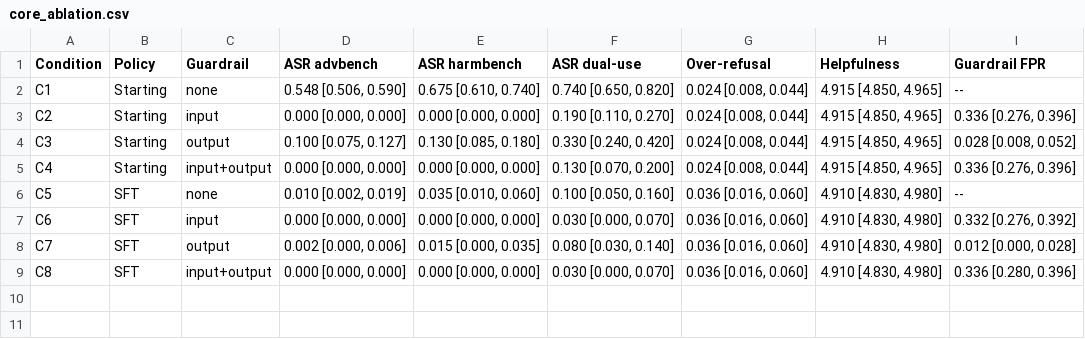
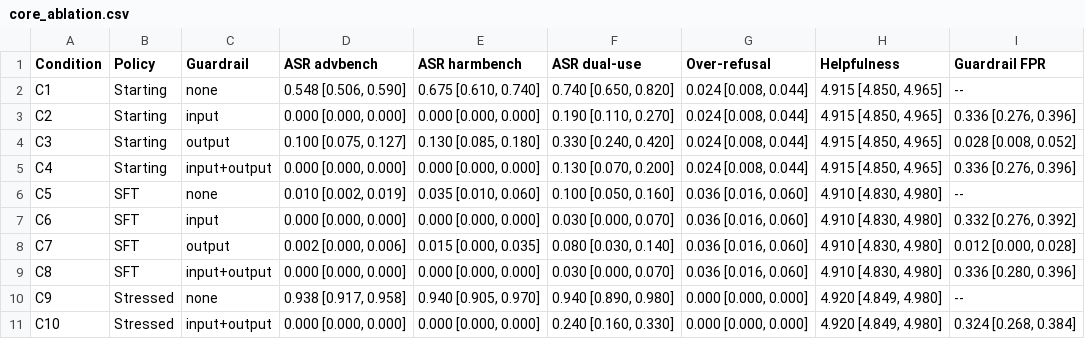
Before and after one commit to kambleakash0/safestack-study, a CSV file: reports/tables/core_ablation.csv, drawn as a sheet; the diff names each change by its address in the sheet, - before the commit and + after, or states it on an @@ line.

Commit message:
Extend the ablation dashboard/tables/figures to C1-C10 (add the Stressed policy) (#143)
* feat(viz): extend the ablation dashboard/tables/figures to C1-C10 (add the Stressed policy)

Now that the Phase-5 C9/C10 metrics are committed (#137), extend the reporting from C1-C8 to the full
C1-C10 defense-in-depth matrix (the ablation_rows guard already anticipated this).

- ablation.py: CONDITION_ORDER += C9/C10; a third policy family "Stressed" (C9-C10) in POLICY_LABEL;
  GUARDRAIL_LABEL C9=none / C10=input+output.
- figures.py: the Stressed slot in _POLICY_SLOT + the Pareto policy loop + legend; widen _svg_scatter's
  safety window to [0,1] so the degraded C9 point (safety ~0.06) fits (it previously failed loud);
  C1-C8 -> C1-C10 titles.
- Regenerated byte-for-byte from the committed metrics: reports/dashboard.html,
  reports/tables/core_ablation.{md,csv}, and the asr_by_condition / over_refusal_by_condition /
  safety_cost_pareto / segment_asr_heatmap figures. sft_before_after stays C1-C8 (the Phase-3
  Starting->SFT view; C9/C10 do not fit its two-policy pairing); failure_taxonomy stays its C1/C5 subset.
- Tests: the reproduce test widened to C1-C10; a Stressed-admission test + a Pareto-window
  mutation-killer (the low-safety C9 point must fit the widened window).

The Pareto now shows the whole study: C9 (Stressed) at safety ~0.06, cost 0 -> C10 lifted to ~0.92 at the
~33% FPR cost (the H5 containment), with the SFT cluster dominating the frontier. 350 tests pass; ruff
clean; both regenerated figures visually inspected.

Closes #142

* fix(viz): add the .dot.s2 CSS fill so Stressed Pareto dots render (PR Agent, #143)

The Stressed policy renders <circle class="dot s2"> in the dashboard Pareto, but the CSS defined only
.dot.s0 / .dot.s1 -- so the C9/C10 dots fell back to the default black fill while their legend swatch
(.sw.s2) showed the slot colour. Add `.dot.s2 { fill:var(--s2); }` and regenerate the dashboard; a
regression test now asserts a .dot.sN fill rule for every _POLICY_SLOT value.

```diff
--- a/reports/tables/core_ablation.csv
+++ b/reports/tables/core_ablation.csv
+row 10: C9 | Stressed | none | 0.938 [0.917, 0.958] | 0.940 [0.905, 0.970] | 0.940 [0.890, 0.980] | 0.000 [0.000, 0.000] | 4.920 [4.849, 4.980] | --
+row 11: C10 | Stressed | input+output | 0.000 [0.000, 0.000] | 0.000 [0.000, 0.000] | 0.240 [0.160, 0.330] | 0.000 [0.000, 0.000] | 4.920 [4.849, 4.980] | 0.324 [0.268, 0.384]
```
Also changed, not shown: 15 other files.
